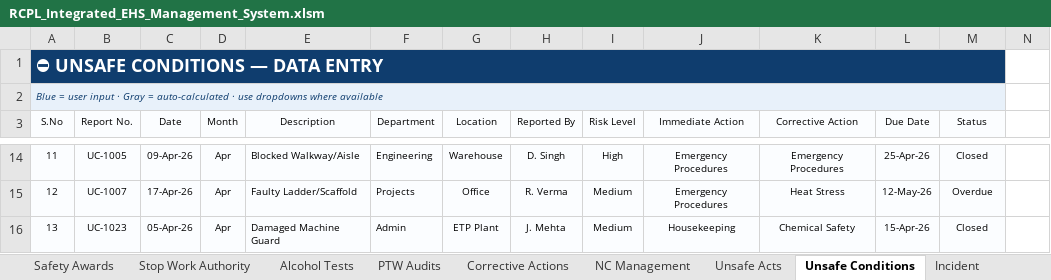
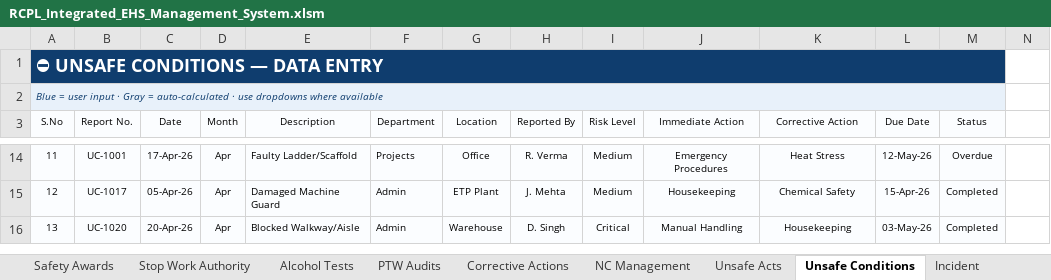
Before and after one commit to snlbk043-cell/hira, an Excel workbook: dashboard/RCPL_Integrated_EHS_Management_System.xlsm, sheet Unsafe Conditions, drawn as a sheet; only a part is shown, gaps mark what is left out; values as stored, in another font and other column widths than the file's, no borders; table styles not drawn; the diff covers the shown part only; the diff names each change by its address in the sheet, - before the commit and + after, or states it on an @@ line.

```diff
--- a/dashboard/RCPL_Integrated_EHS_Management_System.xlsm (sheet Unsafe Conditions)
+++ b/dashboard/RCPL_Integrated_EHS_Management_System.xlsm (sheet Unsafe Conditions)
-B14 (Report No.): UC-1005
+B14 (Report No.): UC-1001
-C14 (Date): 09-Apr-26
+C14 (Date): 17-Apr-26
-E14 (Description): Blocked Walkway/Aisle
+E14 (Description): Faulty Ladder/Scaffold
-F14 (Department): Engineering
+F14 (Department): Projects
-G14 (Location): Warehouse
+G14 (Location): Office
-H14 (Reported By): D. Singh
+H14 (Reported By): R. Verma
-I14 (Risk Level): High
+I14 (Risk Level): Medium
-K14 (Corrective Action): Emergency Procedures
+K14 (Corrective Action): Heat Stress
-L14 (Due Date): 25-Apr-26
+L14 (Due Date): 12-May-26
-M14 (Status): Closed
+M14 (Status): Overdue
-B15 (Report No.): UC-1007
+B15 (Report No.): UC-1017
-C15 (Date): 17-Apr-26
+C15 (Date): 05-Apr-26
-E15 (Description): Faulty Ladder/Scaffold
+E15 (Description): Damaged Machine Guard
-F15 (Department): Projects
+F15 (Department): Admin
-G15 (Location): Office
+G15 (Location): ETP Plant
-H15 (Reported By): R. Verma
+H15 (Reported By): J. Mehta
-J15 (Immediate Action): Emergency Procedures
+J15 (Immediate Action): Housekeeping
-K15 (Corrective Action): Heat Stress
+K15 (Corrective Action): Chemical Safety
-L15 (Due Date): 12-May-26
+L15 (Due Date): 15-Apr-26
-M15 (Status): Overdue
+M15 (Status): Completed
-B16 (Report No.): UC-1023
+B16 (Report No.): UC-1020
-C16 (Date): 05-Apr-26
+C16 (Date): 20-Apr-26
-E16 (Description): Damaged Machine Guard
+E16 (Description): Blocked Walkway/Aisle
-G16 (Location): ETP Plant
+G16 (Location): Warehouse
-H16 (Reported By): J. Mehta
+H16 (Reported By): D. Singh
-I16 (Risk Level): Medium
+I16 (Risk Level): Critical
-J16 (Immediate Action): Housekeeping
+J16 (Immediate Action): Manual Handling
-K16 (Corrective Action): Chemical Safety
+K16 (Corrective Action): Housekeeping
-L16 (Due Date): 15-Apr-26
+L16 (Due Date): 03-May-26
-M16 (Status): Closed
+M16 (Status): Completed
```
Also changed, not shown: 3 added rows, 3 removed rows and 246 edited cells elsewhere in this sheet, sheet Incident, sheet JSA Risk Assessment, sheet NC Management, sheet HSE Observations, sheet Stop Work Authority, sheet Unsafe Acts, 41 more sheets, formulas that keep their value, charts or pictures, 3 other files.
